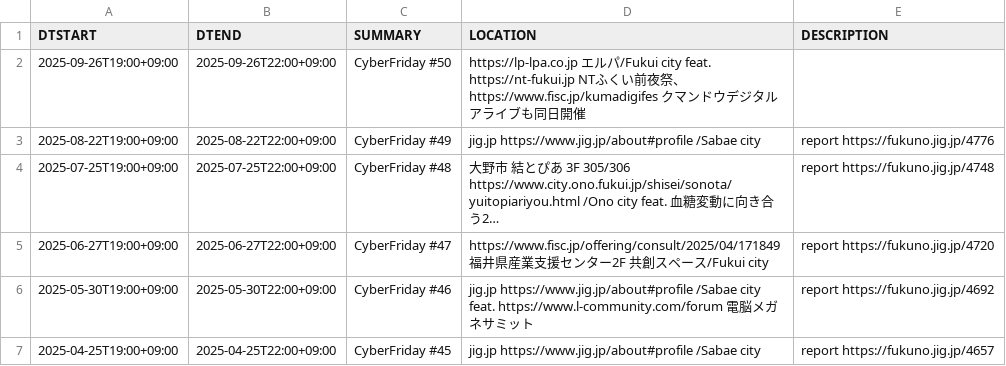
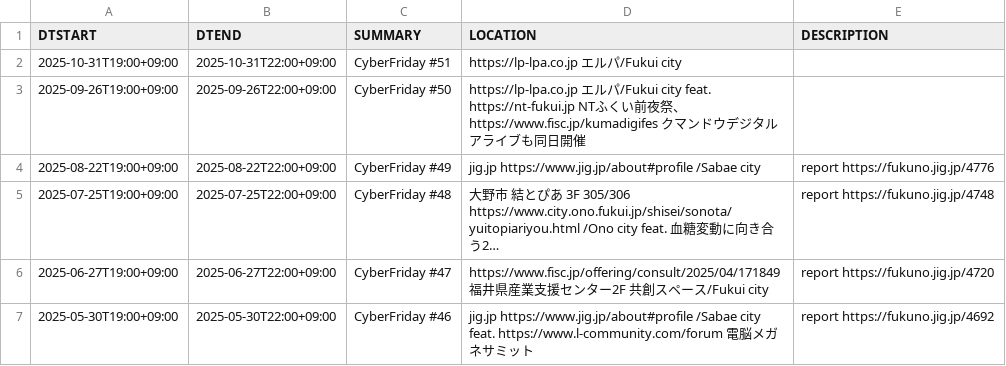
Before and after one commit to code4fukui/cybervalley, a CSV file: cyberfriday.csv, drawn as a sheet; only a part is shown; the shorter side is filled out with more unchanged rows; long unchanged cells end in …; the diff names each change by its address in the sheet, - before the commit and + after, or states it on an @@ line.

Commit message:
update data

```diff
--- a/cyberfriday.csv
+++ b/cyberfriday.csv
+row 2: 2025-10-31T19:00+09:00 | 2025-10-31T22:00+09:00 | CyberFriday #51 | https://lp-lpa.co.jp エルパ/Fukui city
```
Also changed, not shown: 2 other files.
